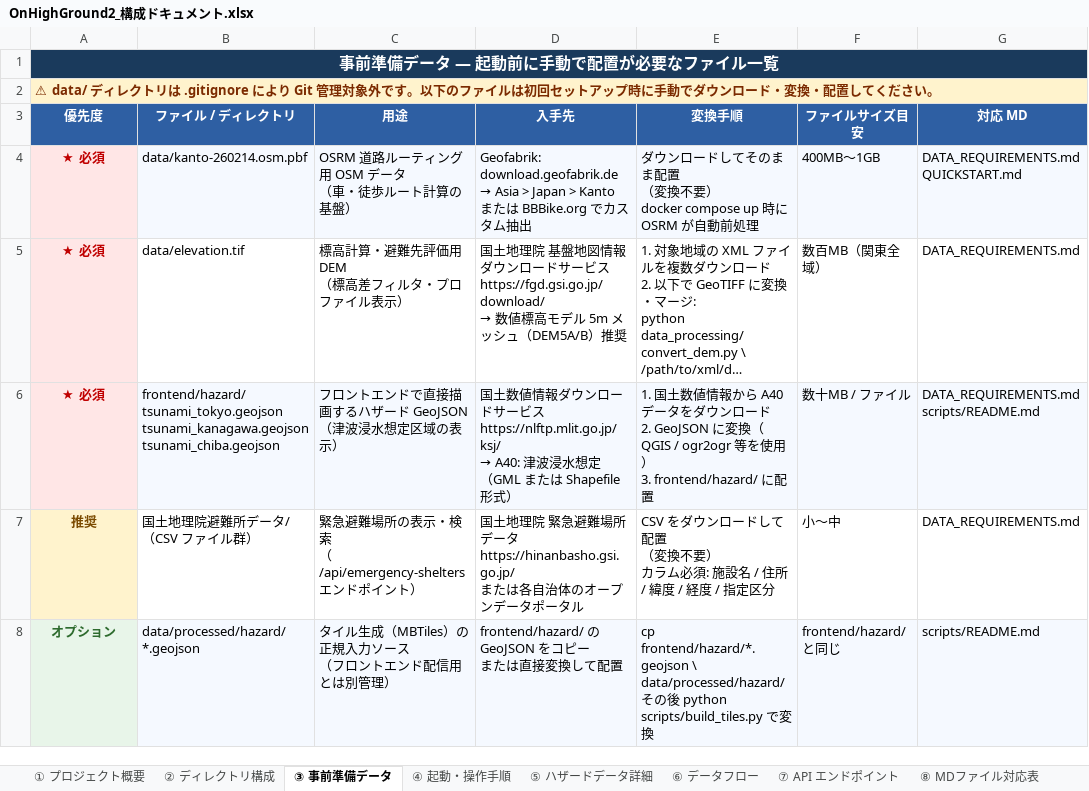
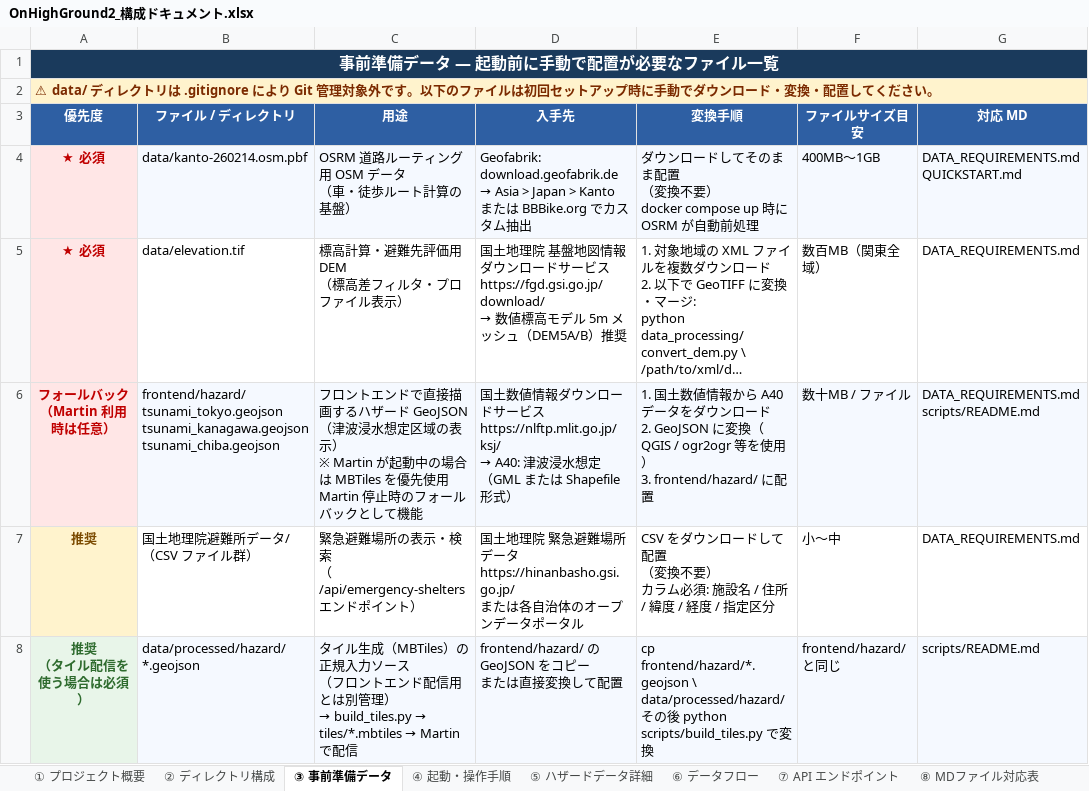
Before and after one commit to brokendish/OnHighGround2, an Excel workbook: OnHighGround2_構成ドキュメント.xlsx, sheet ③ 事前準備データ, drawn as a sheet; long unchanged cells end in …; values as stored, in another font and other column widths than the file's, no borders; ↵ is a line break in a cell; the diff names each change by its address in the sheet, - before the commit and + after, or states it on an @@ line.

```diff
--- a/OnHighGround2_構成ドキュメント.xlsx (sheet ③ 事前準備データ)
+++ b/OnHighGround2_構成ドキュメント.xlsx (sheet ③ 事前準備データ)
-A6 (優先度): ★ 必須
+A6 (優先度): フォールバック ↵ （Martin 利用時は任意）
-C6 (用途): …の表示）
+C6 (用途): …の表示） ↵ ※ Martin が起動中の場合は MBTiles を優先使用 ↵ Martin 停止時のフォールバックとして機能
-A8 (優先度): オプション
+A8 (優先度): 推奨 ↵ （タイル配信を使う場合は必須）
@@ C8 (用途): …別管理） → …別管理） ↵ → build_tiles.py → tiles/*.mbtiles → Martin で配信 @@
```
Also changed, not shown: sheet ① プロジェクト概要, sheet ④ 起動・操作手順, sheet ⑥ データフロー, sheet ⑤ ハザードデータ詳細, sheet ② ディレクトリ構成.
